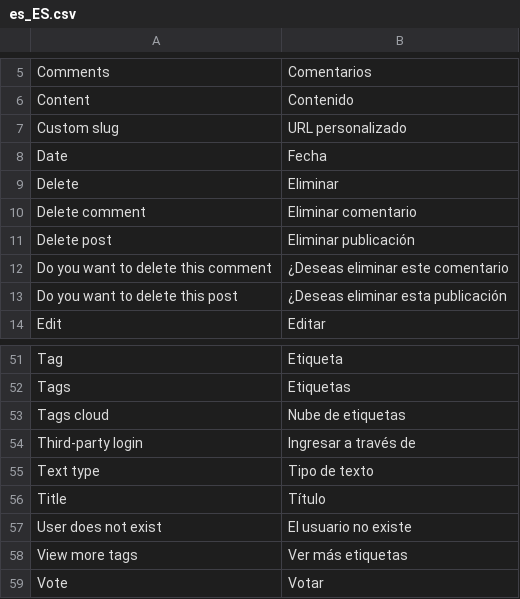
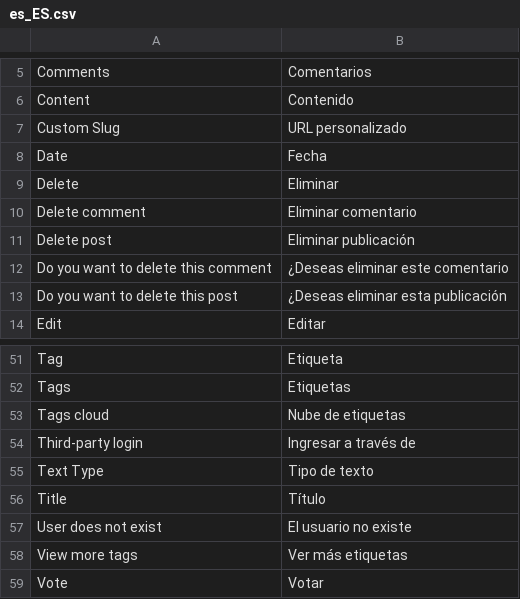
Before and after one commit to puentesarrin/selene, a CSV file: translations/es_ES.csv, drawn as a sheet; only a part is shown, gaps mark what is left out.

Commit message:
Completed forms translation

```diff
--- a/translations/es_ES.csv
+++ b/translations/es_ES.csv
@@ -6,3 +6,3 @@ Comments, Comentarios
 Content, Contenido
-Custom slug, URL personalizado
+Custom Slug, URL personalizado
 Date, Fecha
@@ -54,3 +54,3 @@ Tags cloud, Nube de etiquetas
 Third-party login, Ingresar a través de
-Text type, Tipo de texto
+Text Type, Tipo de texto
 Title, Título
```
Also changed, not shown: translations/fr_FR.csv, translations/zh_CN.csv, 8 other files.
